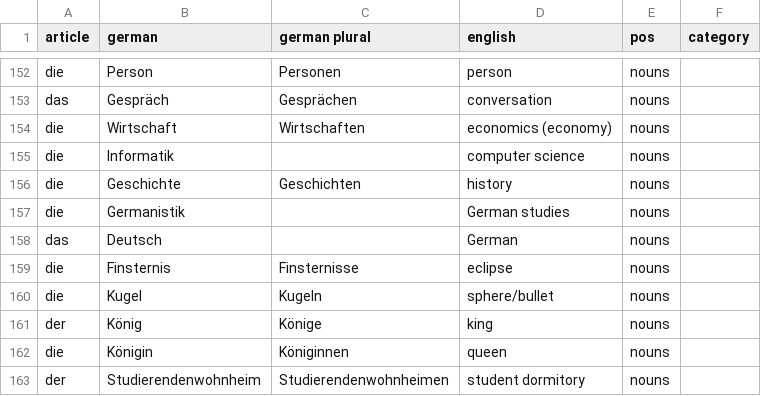
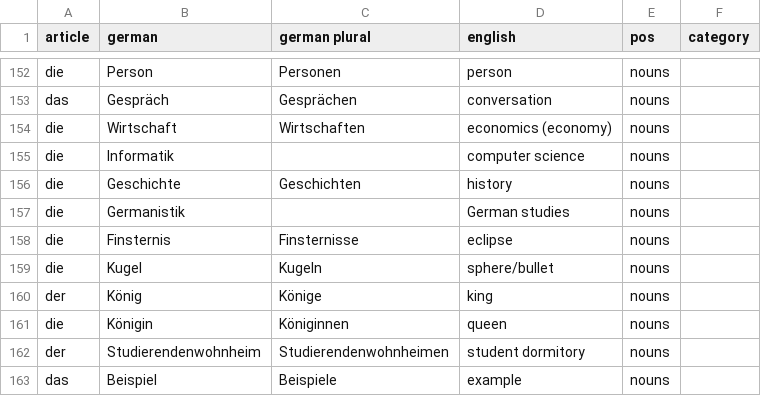
Before and after one commit to olearymike/German-Translator-Game, a CSV file: dictionary.csv, drawn as a sheet; only a part is shown, gaps mark what is left out; the shorter side is filled out with more unchanged rows; the diff names each change by its address in the sheet, - before the commit and + after, or states it on an @@ line.

Commit message:
Bug fix

```diff
--- a/dictionary.csv
+++ b/dictionary.csv
-row 158: das | Deutsch |  | German | nouns
```
